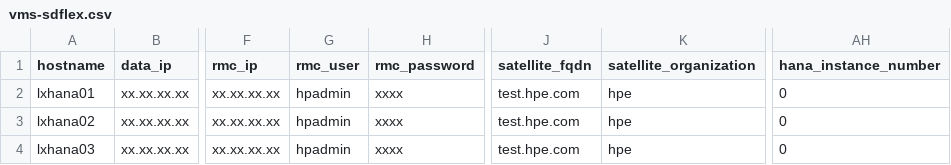
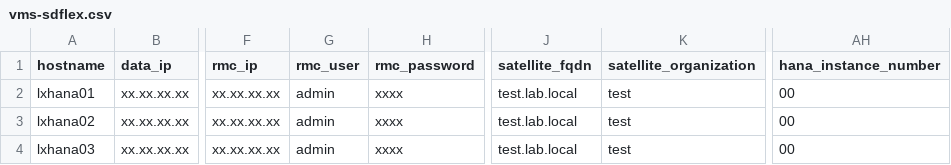
Before and after one commit to emrbaykal/ansible-sap-hana-deploy-rhel, a CSV file: host-vms-csv/vms-sdflex.csv, drawn as a sheet; only a part is shown, gaps mark what is left out; the diff names each change by its address in the sheet, - before the commit and + after, or states it on an @@ line.

```diff
--- a/host-vms-csv/vms-sdflex.csv
+++ b/host-vms-csv/vms-sdflex.csv
-G2:G4 (rmc_user): hpadmin
+G2:G4 (rmc_user): admin
-J2:J4 (satellite_fqdn): test.hpe.com
+J2:J4 (satellite_fqdn): test.lab.local
-K2:K4 (satellite_organization): hpe
+K2:K4 (satellite_organization): test
-AH2:AH4 (hana_instance_number): 0
+AH2:AH4 (hana_instance_number): 00
```
Also changed, not shown: host-vms-csv/vms-shared-storage.csv, host-vms-csv/vms-vmware.csv, 7 other files.
